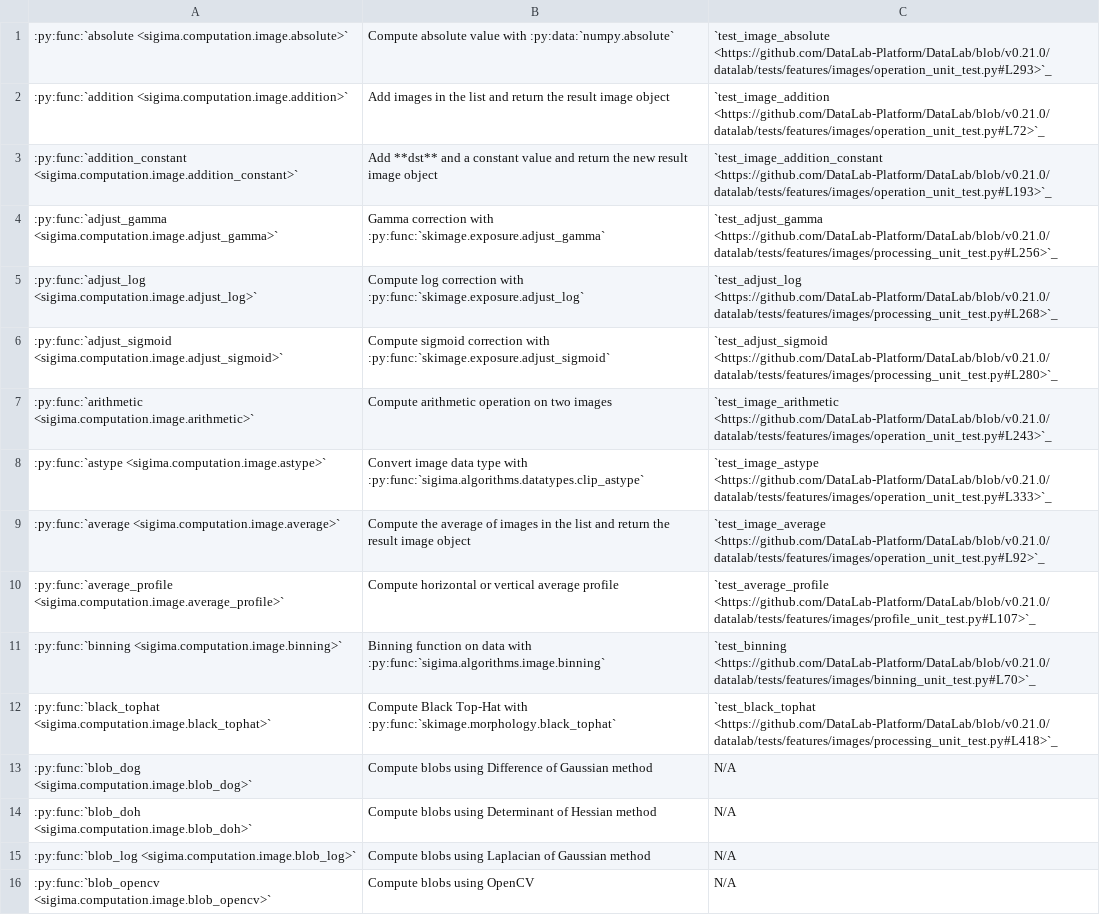
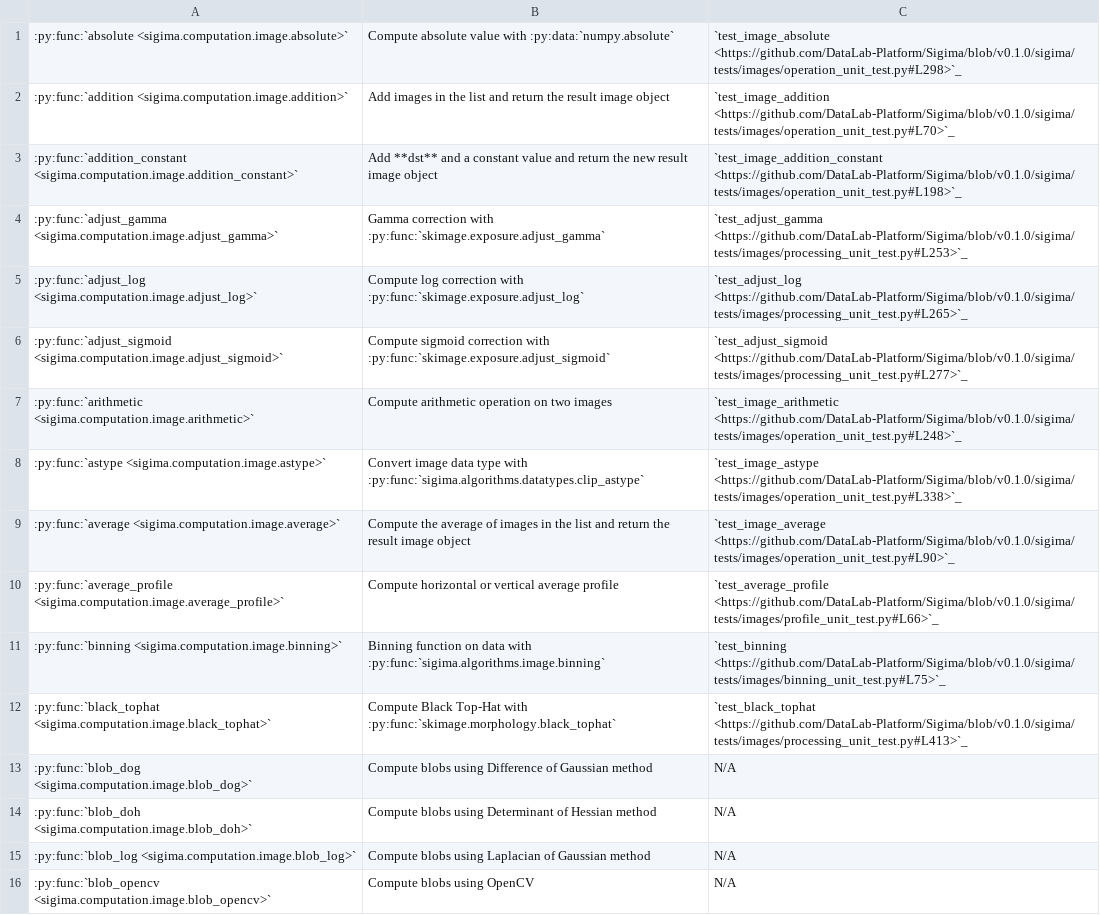
Before and after one commit to DataLab-Platform/DataLab, a CSV file: doc/validation_status_image.csv, drawn as a sheet; only a part is shown; the diff covers the shown part only; the diff names each change by its address in the sheet, - before the commit and + after, or states it on an @@ line.

Commit message:
Update import statements and fix link generation for validation tests in update_validation_status.py

```diff
--- a/doc/validation_status_image.csv
+++ b/doc/validation_status_image.csv
-C1: `test_image_absolute <https://github.com/DataLab-Platform/DataLab/blob/v0.21.0/datalab/tests/features/images/operation_unit_test.py#L293>`_
+C1: `test_image_absolute <https://github.com/DataLab-Platform/Sigima/blob/v0.1.0/sigima/tests/images/operation_unit_test.py#L298>`_
-C2: `test_image_addition <https://github.com/DataLab-Platform/DataLab/blob/v0.21.0/datalab/tests/features/images/operation_unit_test.py#L72>`_
+C2: `test_image_addition <https://github.com/DataLab-Platform/Sigima/blob/v0.1.0/sigima/tests/images/operation_unit_test.py#L70>`_
-C3: `test_image_addition_constant <https://github.com/DataLab-Platform/DataLab/blob/v0.21.0/datalab/tests/features/images/operation_unit_test.py#L193>`_
+C3: `test_image_addition_constant <https://github.com/DataLab-Platform/Sigima/blob/v0.1.0/sigima/tests/images/operation_unit_test.py#L198>`_
-C4: `test_adjust_gamma <https://github.com/DataLab-Platform/DataLab/blob/v0.21.0/datalab/tests/features/images/processing_unit_test.py#L256>`_
+C4: `test_adjust_gamma <https://github.com/DataLab-Platform/Sigima/blob/v0.1.0/sigima/tests/images/processing_unit_test.py#L253>`_
-C5: `test_adjust_log <https://github.com/DataLab-Platform/DataLab/blob/v0.21.0/datalab/tests/features/images/processing_unit_test.py#L268>`_
+C5: `test_adjust_log <https://github.com/DataLab-Platform/Sigima/blob/v0.1.0/sigima/tests/images/processing_unit_test.py#L265>`_
-C6: `test_adjust_sigmoid <https://github.com/DataLab-Platform/DataLab/blob/v0.21.0/datalab/tests/features/images/processing_unit_test.py#L280>`_
+C6: `test_adjust_sigmoid <https://github.com/DataLab-Platform/Sigima/blob/v0.1.0/sigima/tests/images/processing_unit_test.py#L277>`_
-C7: `test_image_arithmetic <https://github.com/DataLab-Platform/DataLab/blob/v0.21.0/datalab/tests/features/images/operation_unit_test.py#L243>`_
+C7: `test_image_arithmetic <https://github.com/DataLab-Platform/Sigima/blob/v0.1.0/sigima/tests/images/operation_unit_test.py#L248>`_
-C8: `test_image_astype <https://github.com/DataLab-Platform/DataLab/blob/v0.21.0/datalab/tests/features/images/operation_unit_test.py#L333>`_
+C8: `test_image_astype <https://github.com/DataLab-Platform/Sigima/blob/v0.1.0/sigima/tests/images/operation_unit_test.py#L338>`_
-C9: `test_image_average <https://github.com/DataLab-Platform/DataLab/blob/v0.21.0/datalab/tests/features/images/operation_unit_test.py#L92>`_
+C9: `test_image_average <https://github.com/DataLab-Platform/Sigima/blob/v0.1.0/sigima/tests/images/operation_unit_test.py#L90>`_
-C10: `test_average_profile <https://github.com/DataLab-Platform/DataLab/blob/v0.21.0/datalab/tests/features/images/profile_unit_test.py#L107>`_
+C10: `test_average_profile <https://github.com/DataLab-Platform/Sigima/blob/v0.1.0/sigima/tests/images/profile_unit_test.py#L66>`_
-C11: `test_binning <https://github.com/DataLab-Platform/DataLab/blob/v0.21.0/datalab/tests/features/images/binning_unit_test.py#L70>`_
+C11: `test_binning <https://github.com/DataLab-Platform/Sigima/blob/v0.1.0/sigima/tests/images/binning_unit_test.py#L75>`_
-C12: `test_black_tophat <https://github.com/DataLab-Platform/DataLab/blob/v0.21.0/datalab/tests/features/images/processing_unit_test.py#L418>`_
+C12: `test_black_tophat <https://github.com/DataLab-Platform/Sigima/blob/v0.1.0/sigima/tests/images/processing_unit_test.py#L413>`_
```
Also changed, not shown: 118 edited cells elsewhere in this file, doc/processor_methods_image.csv, doc/processor_methods_signal.csv, 3 other files.
